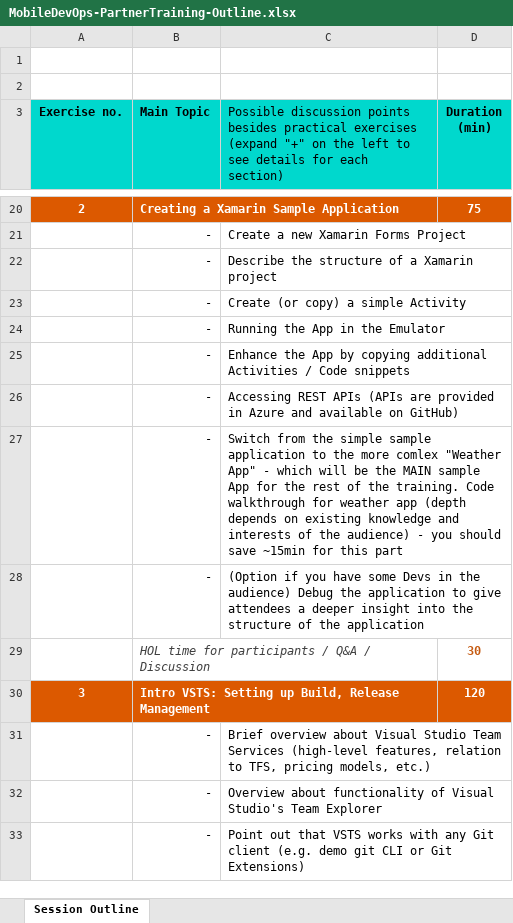
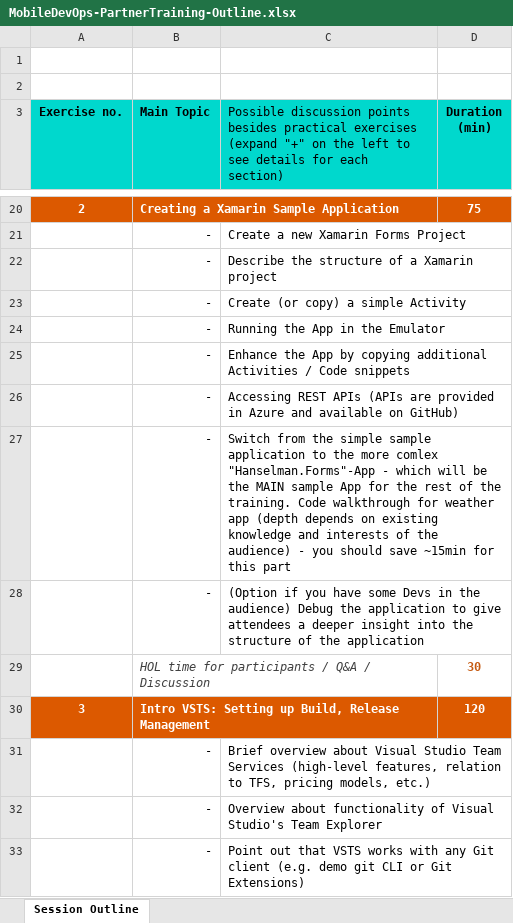
Before and after one commit to softawaregmbh/MobileDevOps, an Excel workbook: MobileDevOps-PartnerTraining-Outline.xlsx, sheet Session Outline, drawn as a sheet; only a part is shown, gaps mark what is left out; values as stored, in another font and other column widths than the file's, no borders; charts and pictures not drawn; the diff names each change by its address in the sheet, - before the commit and + after, or states it on an @@ line.

Commit message:
Added exercise descriptions

```diff
--- a/MobileDevOps-PartnerTraining-Outline.xlsx (sheet Session Outline)
+++ b/MobileDevOps-PartnerTraining-Outline.xlsx (sheet Session Outline)
-C27: …more comlex "Weather App" - which…
+C27: …more comlex "Hanselman.Forms"-App - which…
```
Also changed, not shown: 10 other files.
